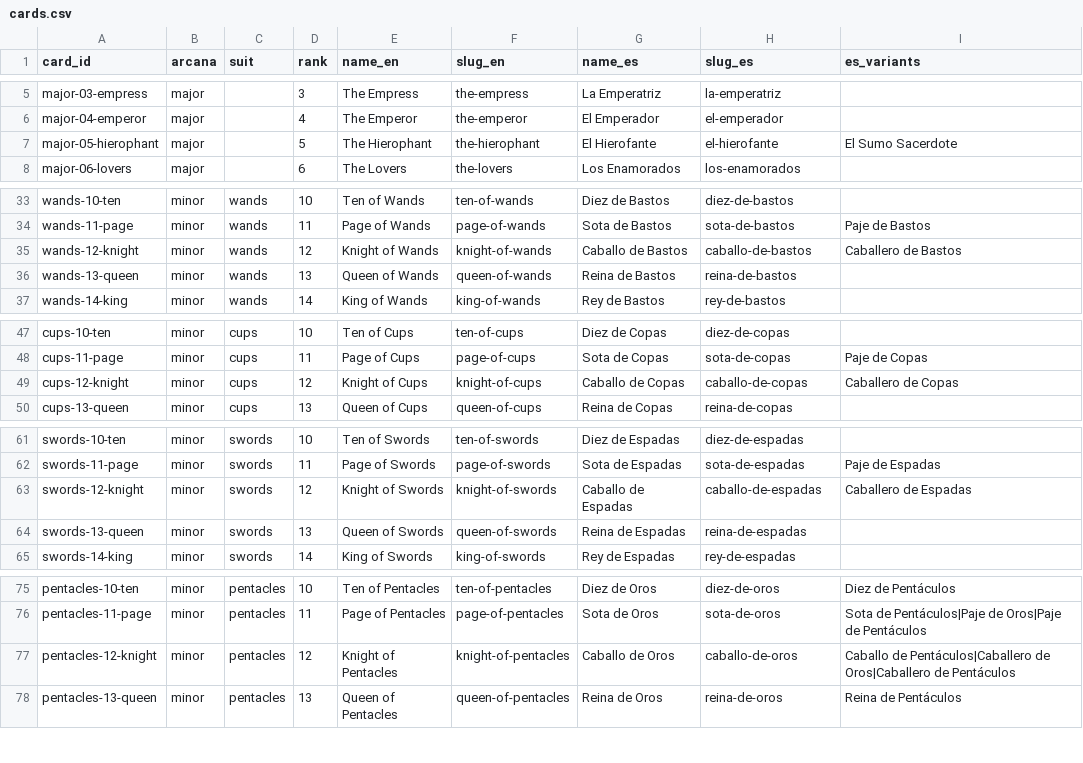
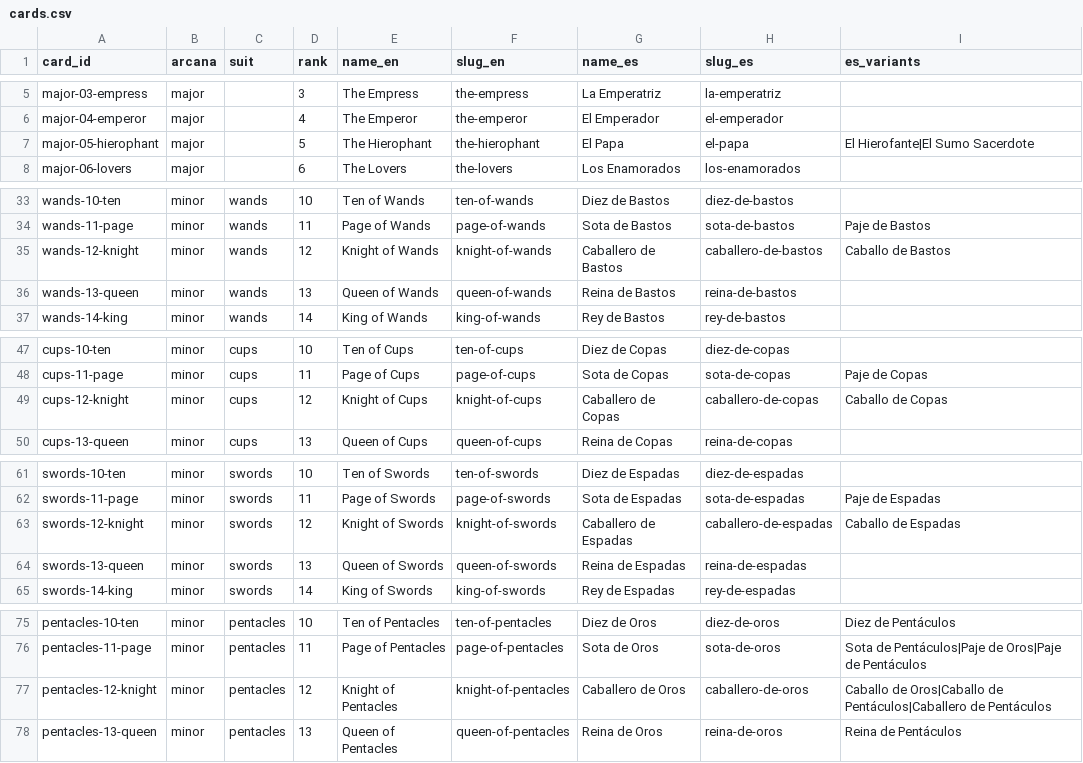
Before and after one commit to denknis1/arcana-diary, a CSV file: docs/research/stage1/cards.csv, drawn as a sheet; only a part is shown, gaps mark what is left out.

```diff
--- a/docs/research/stage1/cards.csv
+++ b/docs/research/stage1/cards.csv
@@ -6,3 +6,3 @@ major-03-empress,major,,3,The Empress,the-empress,La Emperatriz,la-emperatriz,
 major-04-emperor,major,,4,The Emperor,the-emperor,El Emperador,el-emperador,
-major-05-hierophant,major,,5,The Hierophant,the-hierophant,El Hierofante,el-hierofante,El Sumo Sacerdote
+major-05-hierophant,major,,5,The Hierophant,the-hierophant,El Papa,el-papa,El Hierofante|El Sumo Sacerdote
 major-06-lovers,major,,6,The Lovers,the-lovers,Los Enamorados,los-enamorados,
@@ -34,3 +34,3 @@ wands-10-ten,minor,wands,10,Ten of Wands,ten-of-wands,Diez de Bastos,diez-de-bas
 wands-11-page,minor,wands,11,Page of Wands,page-of-wands,Sota de Bastos,sota-de-bastos,Paje de Bastos
-wands-12-knight,minor,wands,12,Knight of Wands,knight-of-wands,Caballo de Bastos,caballo-de-bastos,Caballero de Bastos
+wands-12-knight,minor,wands,12,Knight of Wands,knight-of-wands,Caballero de Bastos,caballero-de-bastos,Caballo de Bastos
 wands-13-queen,minor,wands,13,Queen of Wands,queen-of-wands,Reina de Bastos,reina-de-bastos,
@@ -48,3 +48,3 @@ cups-10-ten,minor,cups,10,Ten of Cups,ten-of-cups,Diez de Copas,diez-de-copas,
 cups-11-page,minor,cups,11,Page of Cups,page-of-cups,Sota de Copas,sota-de-copas,Paje de Copas
-cups-12-knight,minor,cups,12,Knight of Cups,knight-of-cups,Caballo de Copas,caballo-de-copas,Caballero de Copas
+cups-12-knight,minor,cups,12,Knight of Cups,knight-of-cups,Caballero de Copas,caballero-de-copas,Caballo de Copas
 cups-13-queen,minor,cups,13,Queen of Cups,queen-of-cups,Reina de Copas,reina-de-copas,
@@ -62,3 +62,3 @@ swords-10-ten,minor,swords,10,Ten of Swords,ten-of-swords,Diez de Espadas,diez-d
 swords-11-page,minor,swords,11,Page of Swords,page-of-swords,Sota de Espadas,sota-de-espadas,Paje de Espadas
-swords-12-knight,minor,swords,12,Knight of Swords,knight-of-swords,Caballo de Espadas,caballo-de-espadas,Caballero de Espadas
+swords-12-knight,minor,swords,12,Knight of Swords,knight-of-swords,Caballero de Espadas,caballero-de-espadas,Caballo de Espadas
 swords-13-queen,minor,swords,13,Queen of Swords,queen-of-swords,Reina de Espadas,reina-de-espadas,
@@ -76,3 +76,3 @@ pentacles-10-ten,minor,pentacles,10,Ten of Pentacles,ten-of-pentacles,Diez de Or
 pentacles-11-page,minor,pentacles,11,Page of Pentacles,page-of-pentacles,Sota de Oros,sota-de-oros,Sota de Pentáculos|Paje de Oros|Paje de Pentáculos
-pentacles-12-knight,minor,pentacles,12,Knight of Pentacles,knight-of-pentacles,Caballo de Oros,caballo-de-oros,Caballo de Pentáculos|Caballero de Oros|Caballero de Pentáculos
+pentacles-12-knight,minor,pentacles,12,Knight of Pentacles,knight-of-pentacles,Caballero de Oros,caballero-de-oros,Caballo de Oros|Caballo de Pentáculos|Caballero de Pentáculos
 pentacles-13-queen,minor,pentacles,13,Queen of Pentacles,queen-of-pentacles,Reina de Oros,reina-de-oros,Reina de Pentáculos
```
Also changed, not shown: 6 other files.
